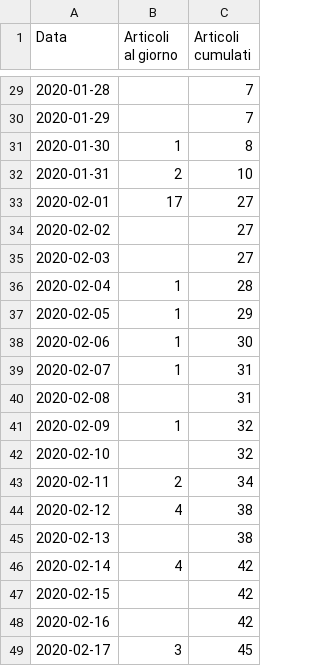
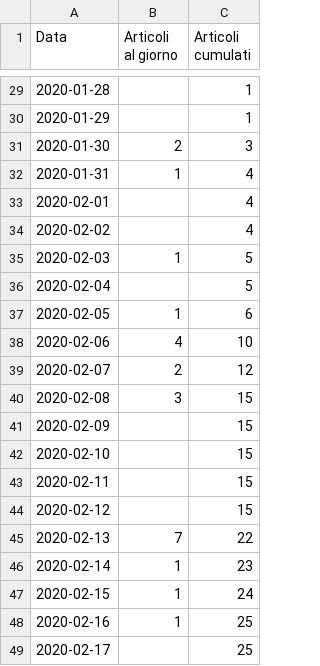
Before and after one commit to sergiocima/Pubblicazioni-SARS-Cov-2, a CSV file: pubblicazioni_covid-19_giorno.csv, drawn as a sheet; only a part is shown, gaps mark what is left out; the diff covers the shown part only.

```diff
--- a/pubblicazioni_covid-19_giorno.csv
+++ b/pubblicazioni_covid-19_giorno.csv
@@ -29,21 +29,21 @@
-"2020-01-28",,7
-"2020-01-29",,7
-"2020-01-30",1,8
-"2020-01-31",2,10
-"2020-02-01",17,27
-"2020-02-02",,27
-"2020-02-03",,27
-"2020-02-04",1,28
-"2020-02-05",1,29
-"2020-02-06",1,30
-"2020-02-07",1,31
-"2020-02-08",,31
-"2020-02-09",1,32
-"2020-02-10",,32
-"2020-02-11",2,34
-"2020-02-12",4,38
-"2020-02-13",,38
-"2020-02-14",4,42
-"2020-02-15",,42
-"2020-02-16",,42
-"2020-02-17",3,45
+"2020-01-28",,1
+"2020-01-29",,1
+"2020-01-30",2,3
+"2020-01-31",1,4
+"2020-02-01",,4
+"2020-02-02",,4
+"2020-02-03",1,5
+"2020-02-04",,5
+"2020-02-05",1,6
+"2020-02-06",4,10
+"2020-02-07",2,12
+"2020-02-08",3,15
+"2020-02-09",,15
+"2020-02-10",,15
+"2020-02-11",,15
+"2020-02-12",,15
+"2020-02-13",7,22
+"2020-02-14",1,23
+"2020-02-15",1,24
+"2020-02-16",1,25
+"2020-02-17",,25
```
Also changed, not shown: 161 edited cells elsewhere in this file, pubblicazioni_all-sars_collaborazioni-paesi.csv, pubblicazioni_all-sars_giorno.csv, 3 other files.
